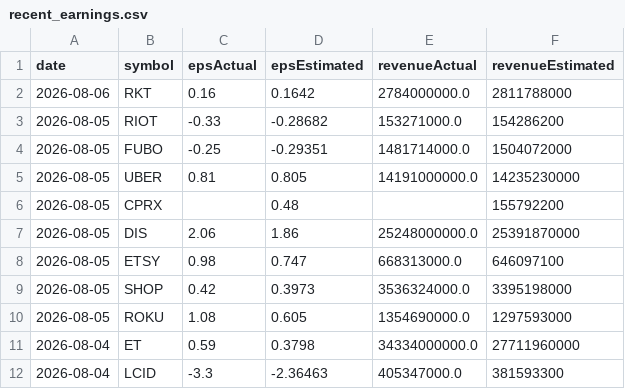
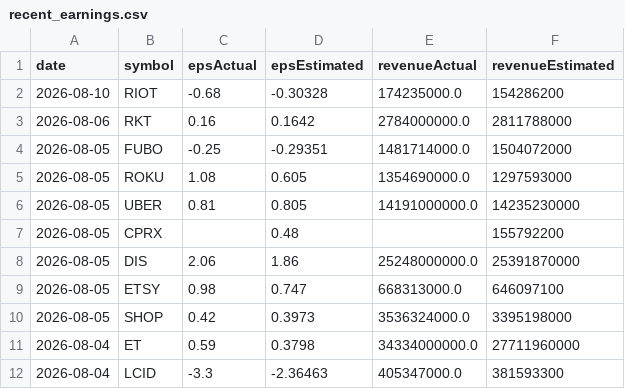
Before and after one commit to fishinmn/stock_screener, a CSV file: data/recent_earnings.csv, drawn as a sheet; only a part is shown.

```diff
--- a/data/recent_earnings.csv
+++ b/data/recent_earnings.csv
@@ -1,5 +1,6 @@
 date,symbol,epsActual,epsEstimated,revenueActual,revenueEstimated
+2026-08-10,RIOT,-0.68,-0.30328,174235000.0,154286200
 2026-08-06,RKT,0.16,0.1642,2784000000.0,2811788000
-2026-08-05,RIOT,-0.33,-0.28682,153271000.0,154286200
 2026-08-05,FUBO,-0.25,-0.29351,1481714000.0,1504072000
+2026-08-05,ROKU,1.08,0.605,1354690000.0,1297593000
 2026-08-05,UBER,0.81,0.805,14191000000.0,14235230000
@@ -9,3 +10,2 @@ date,symbol,epsActual,epsEstimated,revenueActual,revenueEstimated
 2026-08-05,SHOP,0.42,0.3973,3536324000.0,3395198000
-2026-08-05,ROKU,1.08,0.605,1354690000.0,1297593000
 2026-08-04,ET,0.59,0.3798,34334000000.0,27711960000
```
Also changed, not shown: data/fundamentals_screener_recent_earnings.csv, data/recent_earnings_data.csv, 4 other files.
